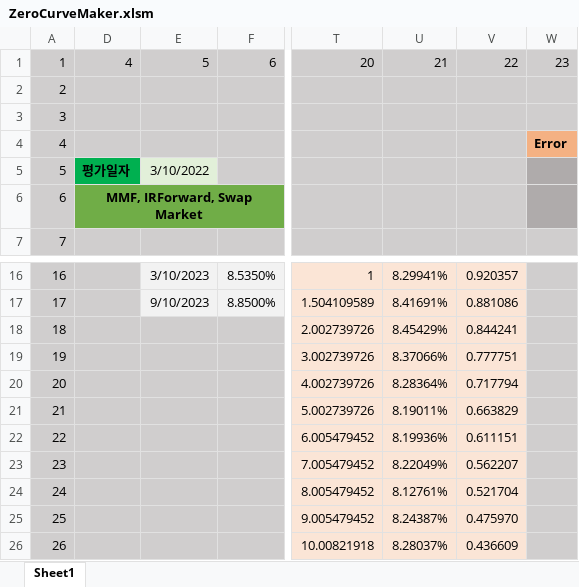
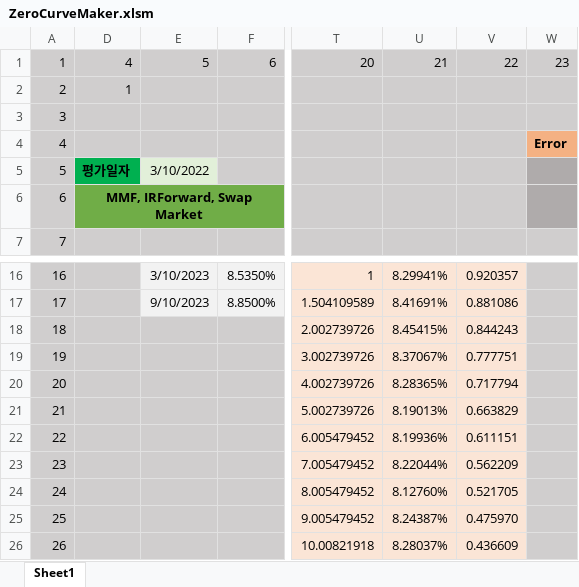
Before and after one commit to ciiadaesun/QuantCpp, an Excel workbook: ZeroCurveMaker/ZeroCurveMaker.xlsm, sheet Sheet1, drawn as a sheet; only a part is shown, gaps mark what is left out; values as stored, in another font and other column widths than the file's, no borders; charts and pictures not drawn; the diff names each change by its address in the sheet, - before the commit and + after, or states it on an @@ line.

```diff
--- a/ZeroCurveMaker/ZeroCurveMaker.xlsm (sheet Sheet1)
+++ b/ZeroCurveMaker/ZeroCurveMaker.xlsm (sheet Sheet1)
-D2: (empty)
+D2: 1
-U18: 8.45429%
+U18: 8.45415%
-V18: 0.844241
+V18: 0.844243
-U19: 8.37066%
+U19: 8.37067%
-U20: 8.28364%
+U20: 8.28365%
-U21: 8.19011%
+U21: 8.19013%
-U23: 8.22049%
+U23: 8.22044%
-V23: 0.562207
+V23: 0.562209
-U24: 8.12761%
+U24: 8.12760%
-V24: 0.521704
+V24: 0.521705
```
Also changed, not shown: charts or pictures, ZeroCurveMaker/ZeroCurveMaker2.xlsm, 30 other files.
